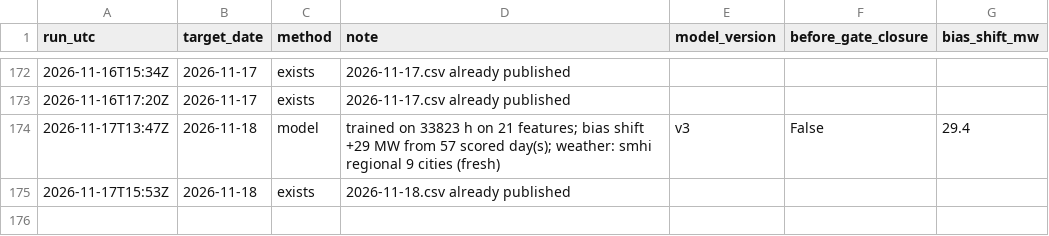
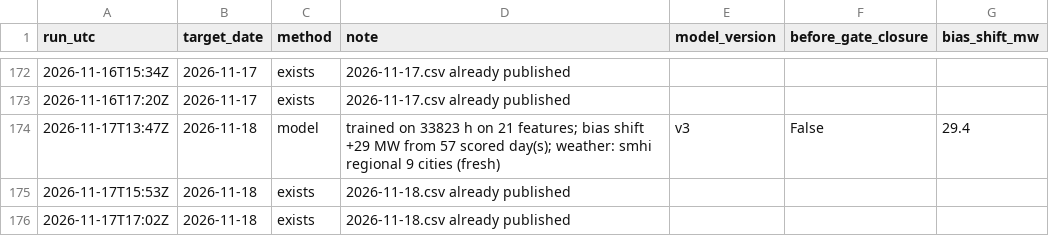
Before and after one commit to MindisBlank/SE3_DayAheadLoadForecast, a CSV file: forecasts/run_log.csv, drawn as a sheet; only a part is shown, gaps mark what is left out; the diff names each change by its address in the sheet, - before the commit and + after, or states it on an @@ line.

```diff
--- a/forecasts/run_log.csv
+++ b/forecasts/run_log.csv
+row 176: 2026-11-17T17:02Z | 2026-11-18 | exists | 2026-11-18.csv already published
```
Also changed, not shown: data/wx_cloud_71380.csv, data/wx_cloud_85240.csv, 25 other files.
